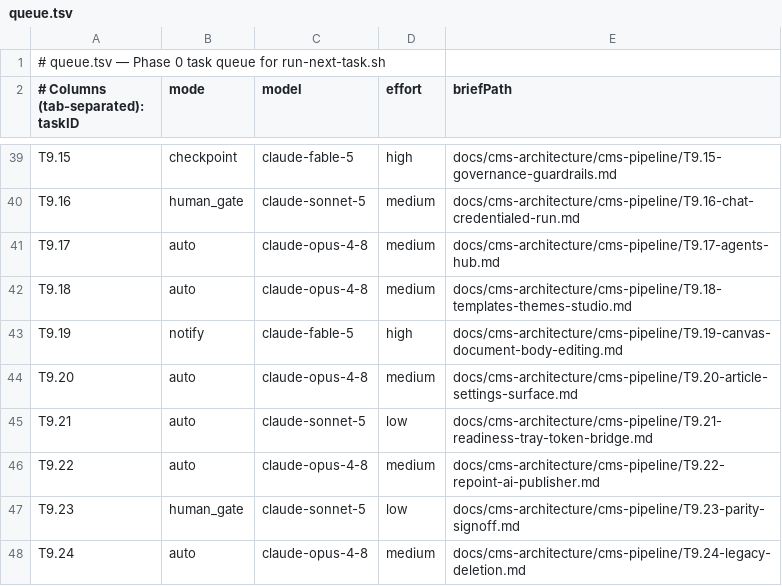
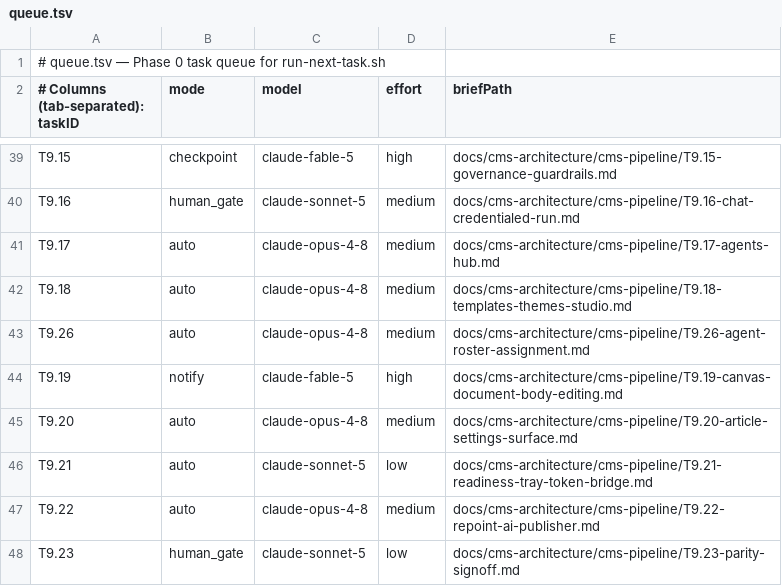
Before and after one commit to vreich-ui/Dr-Lurie-Blog, a TSV file: docs/cms-architecture/cms-pipeline/queue.tsv, drawn as a sheet; only a part is shown, gaps mark what is left out; the shorter side is filled out with more unchanged rows.

```diff
--- a/docs/cms-architecture/cms-pipeline/queue.tsv
+++ b/docs/cms-architecture/cms-pipeline/queue.tsv
@@ -42,2 +42,3 @@ T9.17	auto	claude-opus-4-8	medium	docs/cms-architecture/cms-pipeline/T9.17-agent
 T9.18	auto	claude-opus-4-8	medium	docs/cms-architecture/cms-pipeline/T9.18-templates-themes-studio.md
+T9.26	auto	claude-opus-4-8	medium	docs/cms-architecture/cms-pipeline/T9.26-agent-roster-assignment.md
 T9.19	notify	claude-fable-5	high	docs/cms-architecture/cms-pipeline/T9.19-canvas-document-body-editing.md
```
Also changed, not shown: 5 other files.
